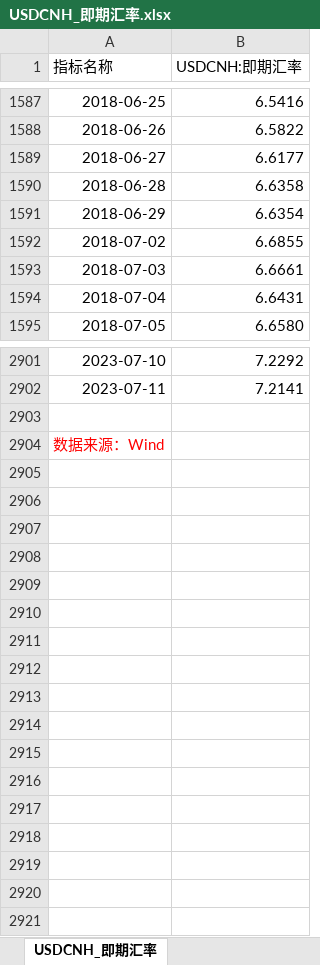
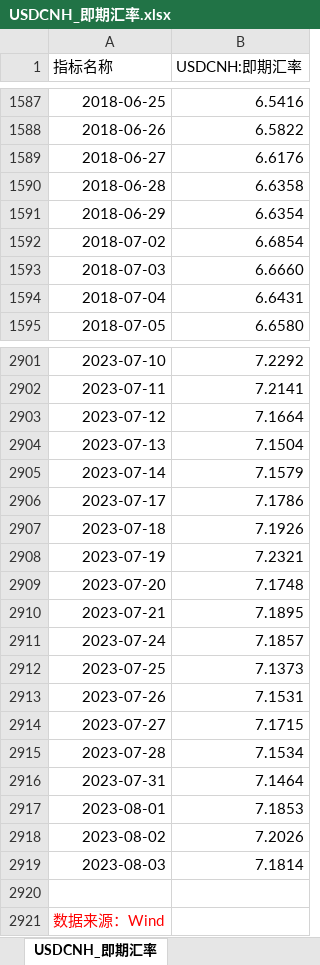
Before and after one commit to SiruoTu/USDCNY-day-close-predict, an Excel workbook: data_xlsx/USDCNH_即期汇率.xlsx, sheet USDCNH_即期汇率, drawn as a sheet; only a part is shown, gaps mark what is left out; values as stored, in another font and other column widths than the file's, no borders; the diff covers the shown part only; the diff names each change by its address in the sheet, - before the commit and + after, or states it on an @@ line.

```diff
--- a/data_xlsx/USDCNH_即期汇率.xlsx (sheet USDCNH_即期汇率)
+++ b/data_xlsx/USDCNH_即期汇率.xlsx (sheet USDCNH_即期汇率)
-B1589 (USDCNH:即期汇率): 6.6177
+B1589 (USDCNH:即期汇率): 6.6176
-B1592 (USDCNH:即期汇率): 6.6855
+B1592 (USDCNH:即期汇率): 6.6854
-B1593 (USDCNH:即期汇率): 6.6661
+B1593 (USDCNH:即期汇率): 6.6660
+row 2903: 2023-07-12 | 7.1664
+row 2904: 2023-07-13 | 7.1504
+row 2905: 2023-07-14 | 7.1579
+row 2906: 2023-07-17 | 7.1786
+row 2907: 2023-07-18 | 7.1926
+row 2908: 2023-07-19 | 7.2321
+row 2909: 2023-07-20 | 7.1748
+row 2910: 2023-07-21 | 7.1895
+row 2911: 2023-07-24 | 7.1857
+row 2912: 2023-07-25 | 7.1373
+row 2913: 2023-07-26 | 7.1531
+row 2914: 2023-07-27 | 7.1715
+row 2915: 2023-07-28 | 7.1534
+row 2916: 2023-07-31 | 7.1464
+row 2917: 2023-08-01 | 7.1853
+row 2918: 2023-08-02 | 7.2026
+row 2919: 2023-08-03 | 7.1814
```
Also changed, not shown: 120 edited cells elsewhere in this sheet, data_xlsx/即期汇率_美元兑人民币.xlsx, data_xlsx/沪深300指数.xlsx, 46 other files.
